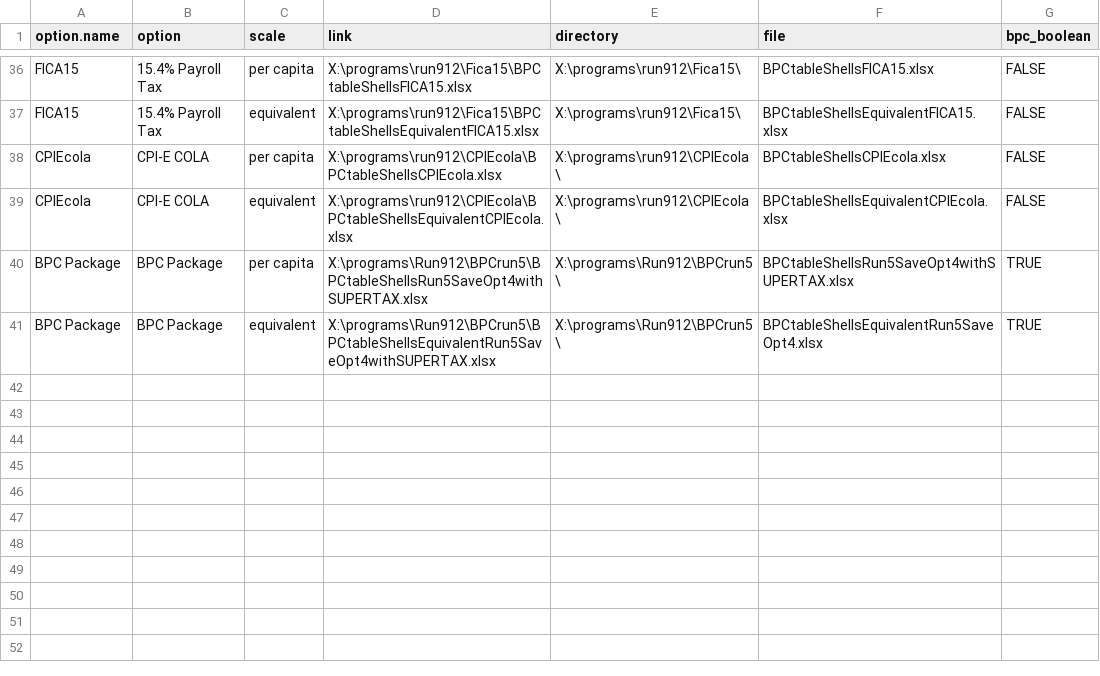
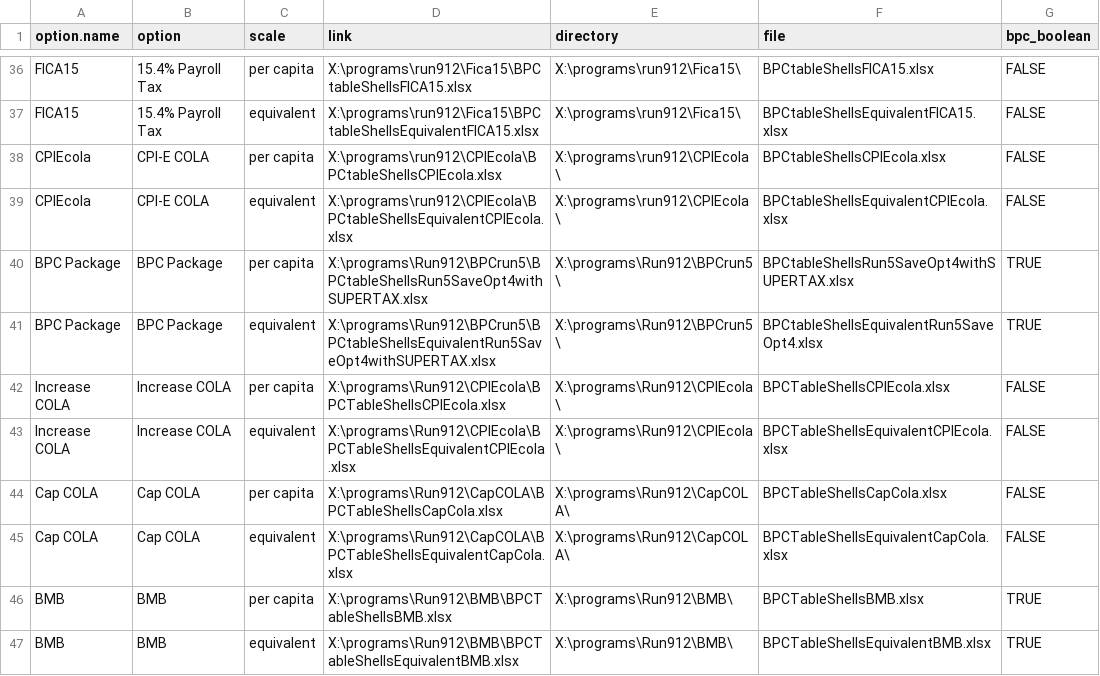
Before and after one commit to UrbanInstitute/dynasim-shiny3, a CSV file: options-guide.csv, drawn as a sheet; only a part is shown, gaps mark what is left out.

```diff
--- a/options-guide.csv
+++ b/options-guide.csv
@@ -41 +41,7 @@ BPC Package,BPC Package,per capita,X:\programs\Run912\BPCrun5\BPCtableShellsRun5
 BPC Package,BPC Package,equivalent,X:\programs\Run912\BPCrun5\BPCtableShellsEquivalentRun5SaveOpt4withSUPERTAX.xlsx,X:\programs\Run912\BPCrun5\,BPCtableShellsEquivalentRun5SaveOpt4.xlsx,TRUE
+Increase COLA,Increase COLA,per capita,X:\programs\Run912\CPIEcola\BPCTableShellsCPIEcola.xlsx,X:\programs\Run912\CPIEcola\,BPCTableShellsCPIEcola.xlsx,FALSE
+Increase COLA,Increase COLA,equivalent,X:\programs\Run912\CPIEcola\BPCTableShellsEquivalentCPIEcola.xlsx,X:\programs\Run912\CPIEcola\,BPCTableShellsEquivalentCPIEcola.xlsx,FALSE
+Cap COLA,Cap COLA,per capita,X:\programs\Run912\CapCOLA\BPCTableShellsCapCola.xlsx,X:\programs\Run912\CapCOLA\,BPCTableShellsCapCola.xlsx,FALSE
+Cap COLA,Cap COLA,equivalent,X:\programs\Run912\CapCOLA\BPCTableShellsEquivalentCapCola.xlsx,X:\programs\Run912\CapCOLA\,BPCTableShellsEquivalentCapCola.xlsx,FALSE
+BMB,BMB,per capita,X:\programs\Run912\BMB\BPCTableShellsBMB.xlsx,X:\programs\Run912\BMB\,BPCTableShellsBMB.xlsx,TRUE
+BMB,BMB,equivalent,X:\programs\Run912\BMB\BPCTableShellsEquivalentBMB.xlsx,X:\programs\Run912\BMB\,BPCTableShellsEquivalentBMB.xlsx,TRUE
```
Also changed, not shown: text/option.csv, 3 other files.
